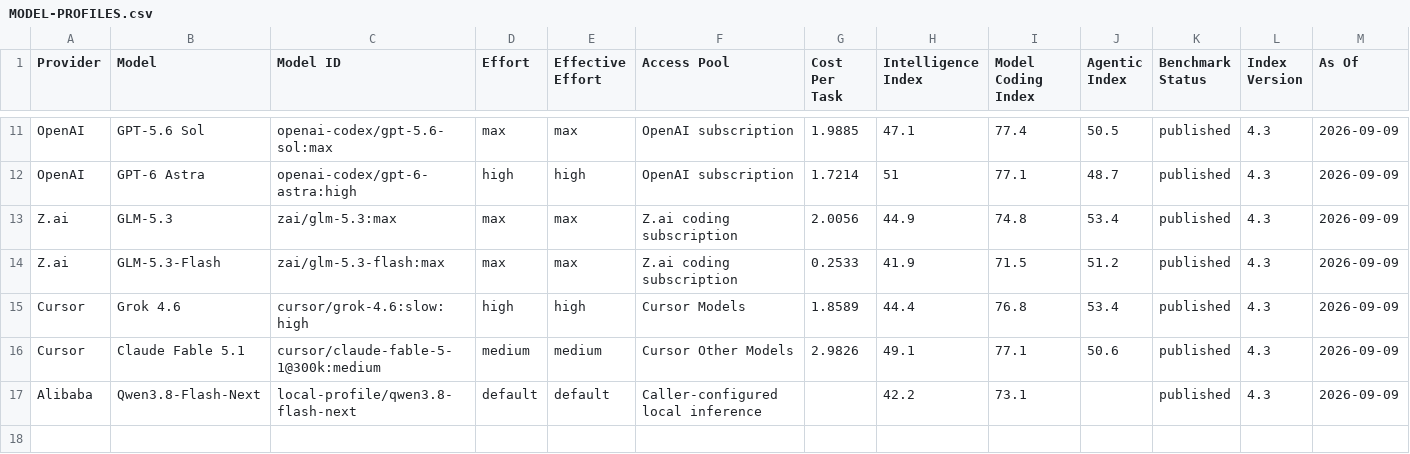
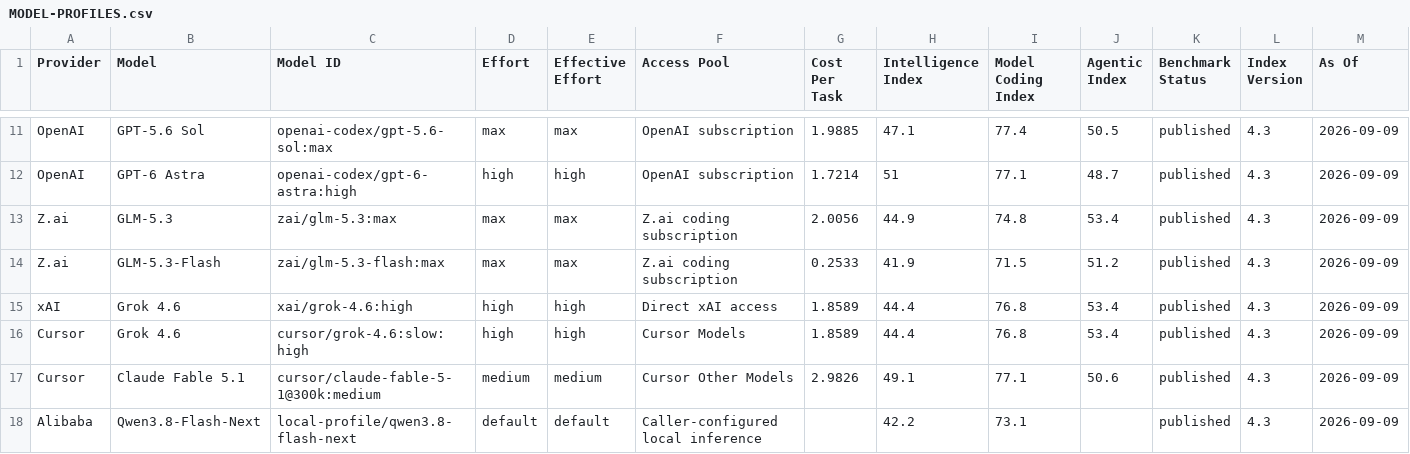
Before and after one commit to Whamp/skills, a CSV file: engineering/model-routing/MODEL-PROFILES.csv, drawn as a sheet; only a part is shown, gaps mark what is left out; rows hold the shown columns only; the diff names each change by its address in the sheet, - before the commit and + after, or states it on an @@ line.

Commit message:
Add direct xAI Grok routing pool

```diff
--- a/engineering/model-routing/MODEL-PROFILES.csv
+++ b/engineering/model-routing/MODEL-PROFILES.csv
+row 15: xAI | Grok 4.6 | xai/grok-4.6:high | high | high | Direct xAI access | 1.8589 | 44.4 | 76.8 | 53.4 | published | 4.3 | 2026-09-09
```
Also changed, not shown: 4 other files.
